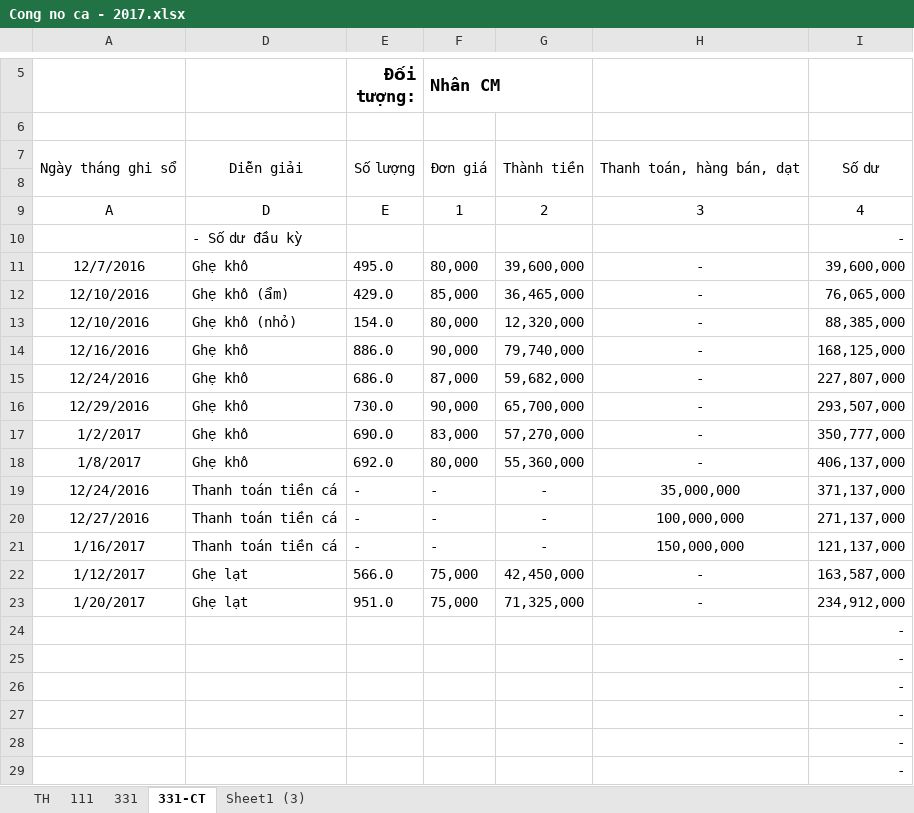
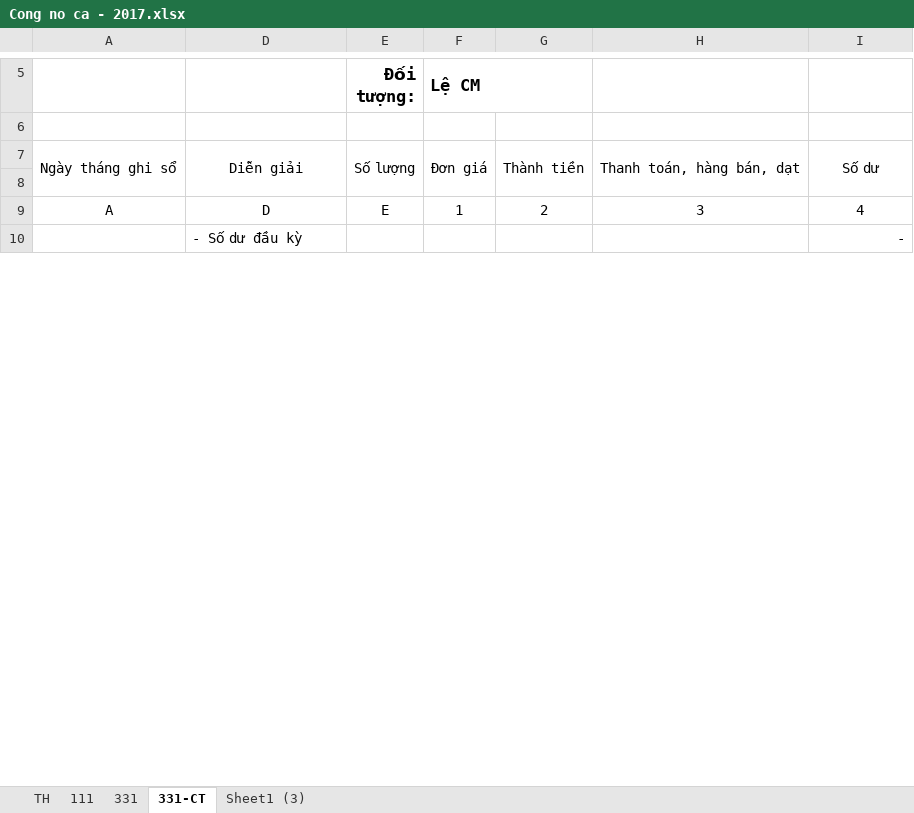
Before and after one commit to vuphuong11/AN-LAC-LA, an Excel workbook: CONG NO/CONG NO 2016/Cong no ca - 2017.xlsx, sheet 331-CT, drawn as a sheet; only a part is shown, gaps mark what is left out; values as stored, in another font and other column widths than the file's, no borders; removed rows and columns are numbered as before the commit, all else as after; the diff covers the shown part only; the diff names each change by its address in the sheet, - before the commit and + after, or states it on an @@ line.

```diff
--- a/CONG NO/CONG NO 2016/Cong no ca - 2017.xlsx (sheet 331-CT)
+++ b/CONG NO/CONG NO 2016/Cong no ca - 2017.xlsx (sheet 331-CT)
-F5: Nhân CM
+F5: Lệ CM
-row 11: 12/7/2016 | Ghẹ khô | 495.0 | 80,000 | 39,600,000 | - | 39,600,000
-row 12: 12/10/2016 | Ghẹ khô (ẩm) | 429.0 | 85,000 | 36,465,000 | - | 76,065,000
-row 13: 12/10/2016 | Ghẹ khô (nhỏ) | 154.0 | 80,000 | 12,320,000 | - | 88,385,000
-row 14: 12/16/2016 | Ghẹ khô | 886.0 | 90,000 | 79,740,000 | - | 168,125,000
-row 15: 12/24/2016 | Ghẹ khô | 686.0 | 87,000 | 59,682,000 | - | 227,807,000
-row 16: 12/29/2016 | Ghẹ khô | 730.0 | 90,000 | 65,700,000 | - | 293,507,000
-row 17: 1/2/2017 | Ghẹ khô | 690.0 | 83,000 | 57,270,000 | - | 350,777,000
-row 18: 1/8/2017 | Ghẹ khô | 692.0 | 80,000 | 55,360,000 | - | 406,137,000
-row 19: 12/24/2016 | Thanh toán tiền cá | - | - | - | 35,000,000 | 371,137,000
-row 20: 12/27/2016 | Thanh toán tiền cá | - | - | - | 100,000,000 | 271,137,000
-row 21: 1/16/2017 | Thanh toán tiền cá | - | - | - | 150,000,000 | 121,137,000
-row 22: 1/12/2017 | Ghẹ lạt | 566.0 | 75,000 | 42,450,000 | - | 163,587,000
-row 23: 1/20/2017 | Ghẹ lạt | 951.0 | 75,000 | 71,325,000 | - | 234,912,000
-row 24:  |  |  |  |  |  | -
-row 25:  |  |  |  |  |  | -
-row 26:  |  |  |  |  |  | -
-row 27:  |  |  |  |  |  | -
-row 28:  |  |  |  |  |  | -
-row 29:  |  |  |  |  |  | -
```
Also changed, not shown: 2 added rows, 39 removed rows and 3 edited cells elsewhere in this sheet, sheet TH, sheet 111, sheet 331, sheet Sheet1 (3), formulas that keep their value, hidden cells, CONG NO/CONG NO 2016/CN Tổng hợp.xlsx, NH Q11 - Q4 - PV/NH - 2017.xlsx, 53 other files.
